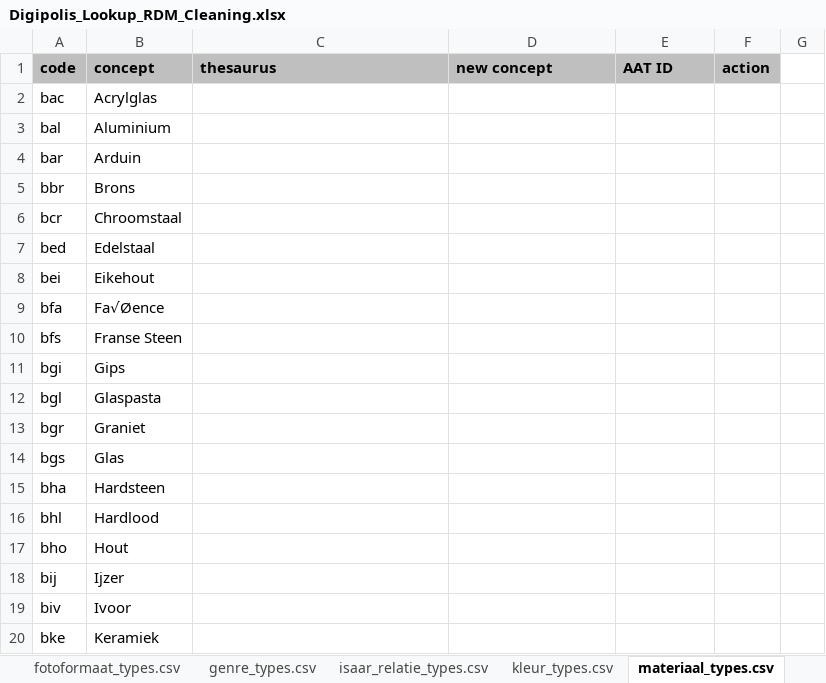
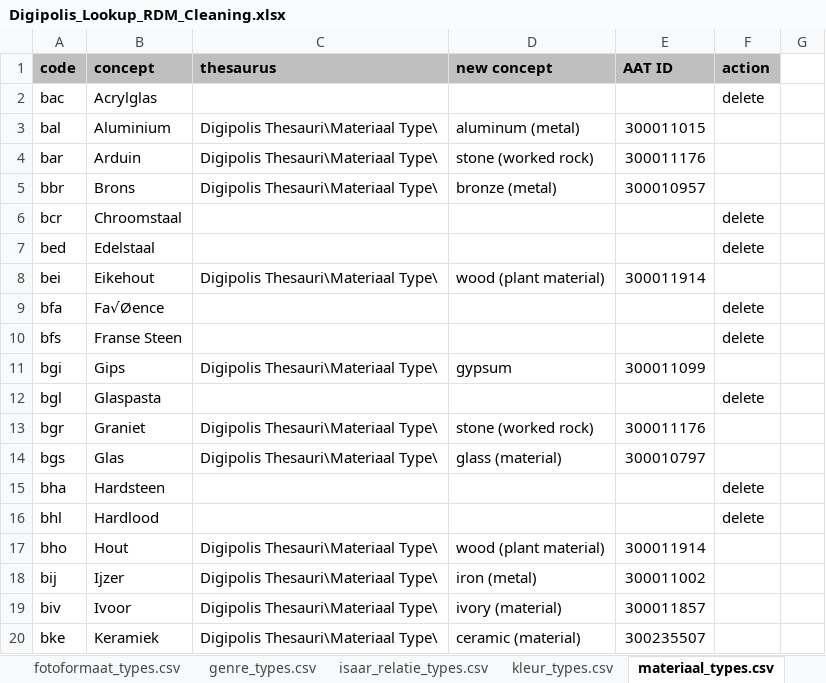
Before and after one commit to delving/digipolis-arches-pkg, an Excel workbook: admin/rdm/Digipolis_Lookup_RDM_Cleaning.xlsx, sheet materiaal_types.csv, drawn as a sheet; only a part is shown; values as stored, in another font and other column widths than the file's, no borders; the diff covers the shown part only; the diff names each change by its address in the sheet, - before the commit and + after, or states it on an @@ line.

Commit message:
Externe Relatie Type ISAAR Relatie Type Materiaal Type Record Type Techniek Type Schrijftechniek Type

```diff
--- a/admin/rdm/Digipolis_Lookup_RDM_Cleaning.xlsx (sheet materiaal_types.csv)
+++ b/admin/rdm/Digipolis_Lookup_RDM_Cleaning.xlsx (sheet materiaal_types.csv)
-F2 (action): (empty)
+F2 (action): delete
-C3:C5 (thesaurus): (empty)
+C3:C5 (thesaurus): Digipolis Thesauri\Materiaal Type\
-D3 (new concept): (empty)
+D3 (new concept): aluminum (metal)
-E3 (AAT ID): (empty)
+E3 (AAT ID): 300011015
-D4 (new concept): (empty)
+D4 (new concept): stone (worked rock)
-E4 (AAT ID): (empty)
+E4 (AAT ID): 300011176
-D5 (new concept): (empty)
+D5 (new concept): bronze (metal)
-E5 (AAT ID): (empty)
+E5 (AAT ID): 300010957
-F6:F7 (action): (empty)
+F6:F7 (action): delete
-C8 (thesaurus): (empty)
+C8 (thesaurus): Digipolis Thesauri\Materiaal Type\
-D8 (new concept): (empty)
+D8 (new concept): wood (plant material)
-E8 (AAT ID): (empty)
+E8 (AAT ID): 300011914
-F9:F10 (action): (empty)
+F9:F10 (action): delete
-C11 (thesaurus): (empty)
+C11 (thesaurus): Digipolis Thesauri\Materiaal Type\
-D11 (new concept): (empty)
+D11 (new concept): gypsum
-E11 (AAT ID): (empty)
+E11 (AAT ID): 300011099
-F12 (action): (empty)
+F12 (action): delete
-C13:C14 (thesaurus): (empty)
+C13:C14 (thesaurus): Digipolis Thesauri\Materiaal Type\
-D13 (new concept): (empty)
+D13 (new concept): stone (worked rock)
-E13 (AAT ID): (empty)
+E13 (AAT ID): 300011176
-D14 (new concept): (empty)
+D14 (new concept): glass (material)
-E14 (AAT ID): (empty)
+E14 (AAT ID): 300010797
-F15:F16 (action): (empty)
+F15:F16 (action): delete
-C17:C20 (thesaurus): (empty)
+C17:C20 (thesaurus): Digipolis Thesauri\Materiaal Type\
-D17 (new concept): (empty)
+D17 (new concept): wood (plant material)
-E17 (AAT ID): (empty)
+E17 (AAT ID): 300011914
-D18 (new concept): (empty)
+D18 (new concept): iron (metal)
-E18 (AAT ID): (empty)
+E18 (AAT ID): 300011002
-D19 (new concept): (empty)
+D19 (new concept): ivory (material)
-E19 (AAT ID): (empty)
+E19 (AAT ID): 300011857
-D20 (new concept): (empty)
+D20 (new concept): ceramic (material)
-E20 (AAT ID): (empty)
+E20 (AAT ID): 300235507
```
Also changed, not shown: 2 added rows, 326 edited cells and cell formats elsewhere in this sheet, sheet techniek_types.csv, sheet isaar_relatie_types.csv, sheet record_types.csv, sheet externe_relatie_types.csv, sheet schrijftechniek_types.csv.
